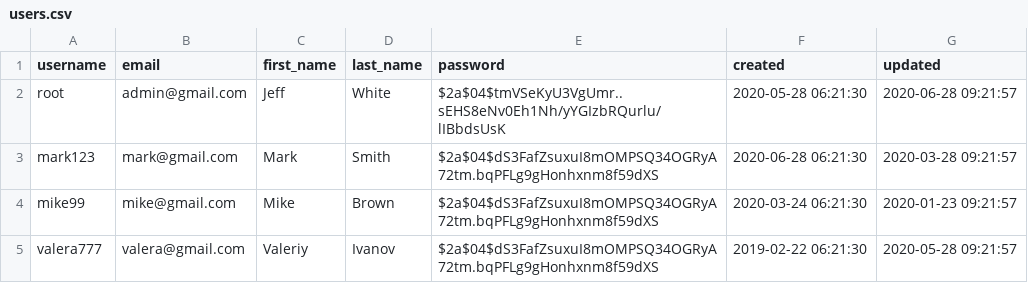
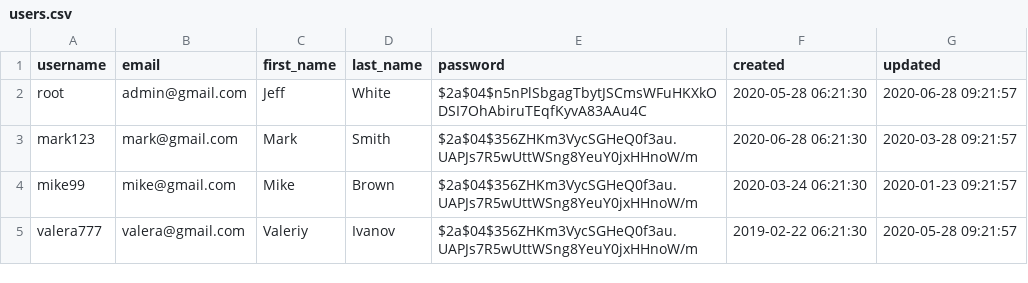
Before and after one commit to SvetikovDenis/task-tracker, a CSV file: src/main/resources/liquibase/data/users.csv, drawn as a sheet.

```diff
--- a/src/main/resources/liquibase/data/users.csv
+++ b/src/main/resources/liquibase/data/users.csv
@@ -1,5 +1,5 @@
 "username","email","first_name","last_name","password","created","updated"
-"root","admin@gmail.com","Jeff","White","$2a$04$tmVSeKyU3VgUmr..sEHS8eNv0Eh1Nh/yYGIzbRQurlu/lIBbdsUsK","2020-05-28 06:21:30","2020-06-28 09:21:57"
-"mark123","mark@gmail.com","Mark","Smith","$2a$04$dS3FafZsuxuI8mOMPSQ34OGRyA72tm.bqPFLg9gHonhxnm8f59dXS","2020-06-28 06:21:30","2020-03-28 09:21:57"
-"mike99","mike@gmail.com","Mike","Brown","$2a$04$dS3FafZsuxuI8mOMPSQ34OGRyA72tm.bqPFLg9gHonhxnm8f59dXS","2020-03-24 06:21:30","2020-01-23 09:21:57"
-"valera777","valera@gmail.com","Valeriy","Ivanov","$2a$04$dS3FafZsuxuI8mOMPSQ34OGRyA72tm.bqPFLg9gHonhxnm8f59dXS","2019-02-22 06:21:30","2020-05-28 09:21:57"
+"root","admin@gmail.com","Jeff","White","$2a$04$n5nPlSbgagTbytJSCmsWFuHKXkODSI7OhAbiruTEqfKyvA83AAu4C","2020-05-28 06:21:30","2020-06-28 09:21:57"
+"mark123","mark@gmail.com","Mark","Smith","$2a$04$356ZHKm3VycSGHeQ0f3au.UAPJs7R5wUttWSng8YeuY0jxHHnoW/m","2020-06-28 06:21:30","2020-03-28 09:21:57"
+"mike99","mike@gmail.com","Mike","Brown","$2a$04$356ZHKm3VycSGHeQ0f3au.UAPJs7R5wUttWSng8YeuY0jxHHnoW/m","2020-03-24 06:21:30","2020-01-23 09:21:57"
+"valera777","valera@gmail.com","Valeriy","Ivanov","$2a$04$356ZHKm3VycSGHeQ0f3au.UAPJs7R5wUttWSng8YeuY0jxHHnoW/m","2019-02-22 06:21:30","2020-05-28 09:21:57"
```
Also changed, not shown: src/main/resources/liquibase/data/tasks.csv, 42 other files.
